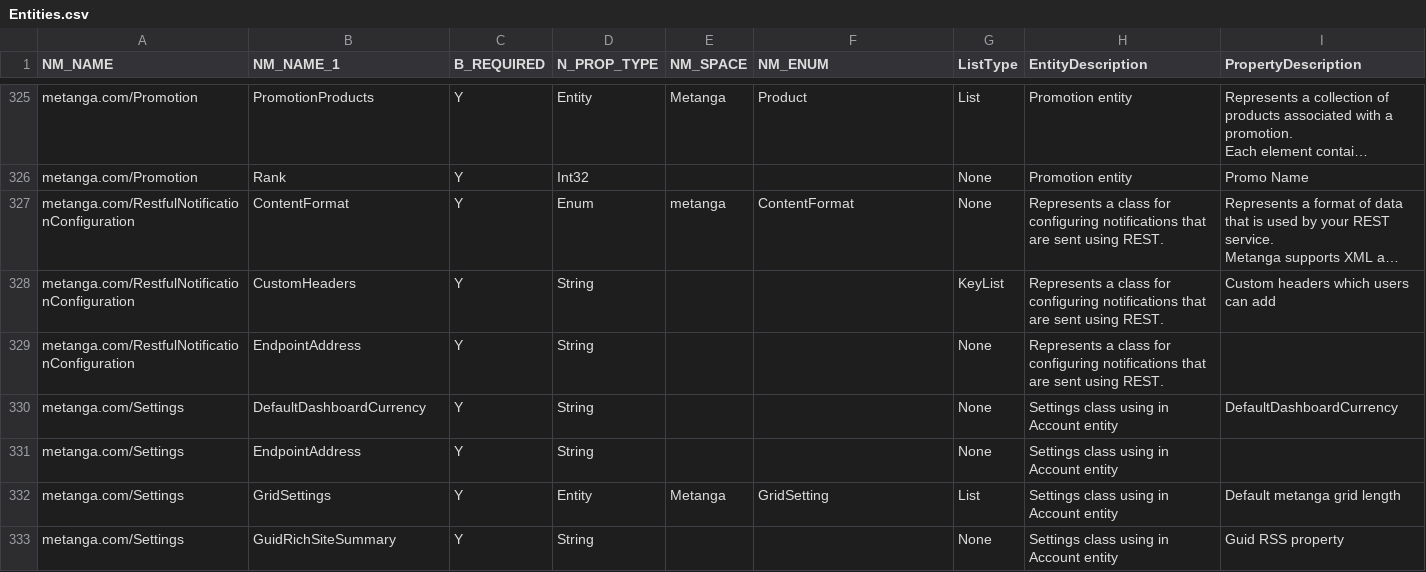
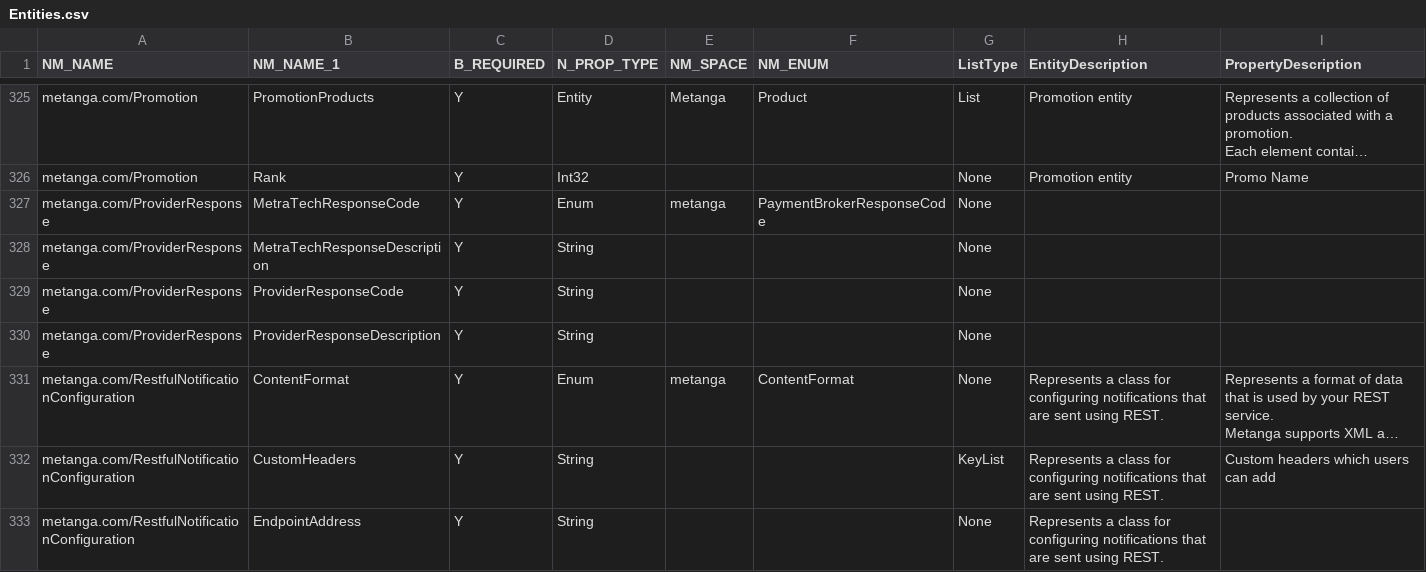
Before and after one commit to MTProfessionalServices/MetraNet, a CSV file: Data/Metanga/Entities.csv, drawn as a sheet; only a part is shown, gaps mark what is left out; the shorter side is filled out with more unchanged rows; long unchanged cells end in …; the diff names each change by its address in the sheet, - before the commit and + after, or states it on an @@ line.

Commit message:
Added missing ProviderResponse type

```diff
--- a/Data/Metanga/Entities.csv
+++ b/Data/Metanga/Entities.csv
+row 327: metanga.com/ProviderResponse | MetraTechResponseCode | Y | Enum | metanga | PaymentBrokerResponseCode | None
+row 328: metanga.com/ProviderResponse | MetraTechResponseDescription | Y | String |  |  | None
+row 329: metanga.com/ProviderResponse | ProviderResponseCode | Y | String |  |  | None
+row 330: metanga.com/ProviderResponse | ProviderResponseDescription | Y | String |  |  | None
```
Also changed, not shown: Data/Metanga/Enums.csv.
